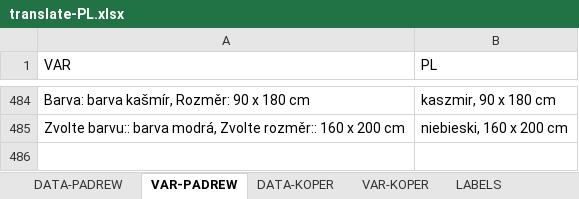
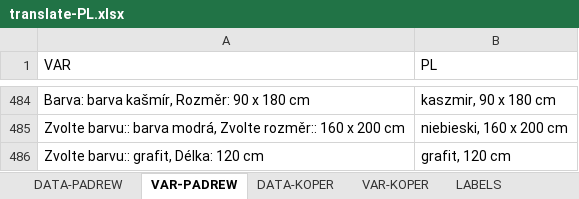
Before and after one commit to xaxamagyar/padrew-objednavka, an Excel workbook: translate-PL.xlsx, sheet VAR-PADREW, drawn as a sheet; only a part is shown, gaps mark what is left out; values as stored, in another font and other column widths than the file's, no borders; the diff names each change by its address in the sheet, - before the commit and + after, or states it on an @@ line.

Commit message:
Automatická aktualizace překladové databáze z webové aplikace

```diff
--- a/translate-PL.xlsx (sheet VAR-PADREW)
+++ b/translate-PL.xlsx (sheet VAR-PADREW)
+row 486: Zvolte barvu:: grafit, Délka: 120 cm | grafit, 120 cm
```
